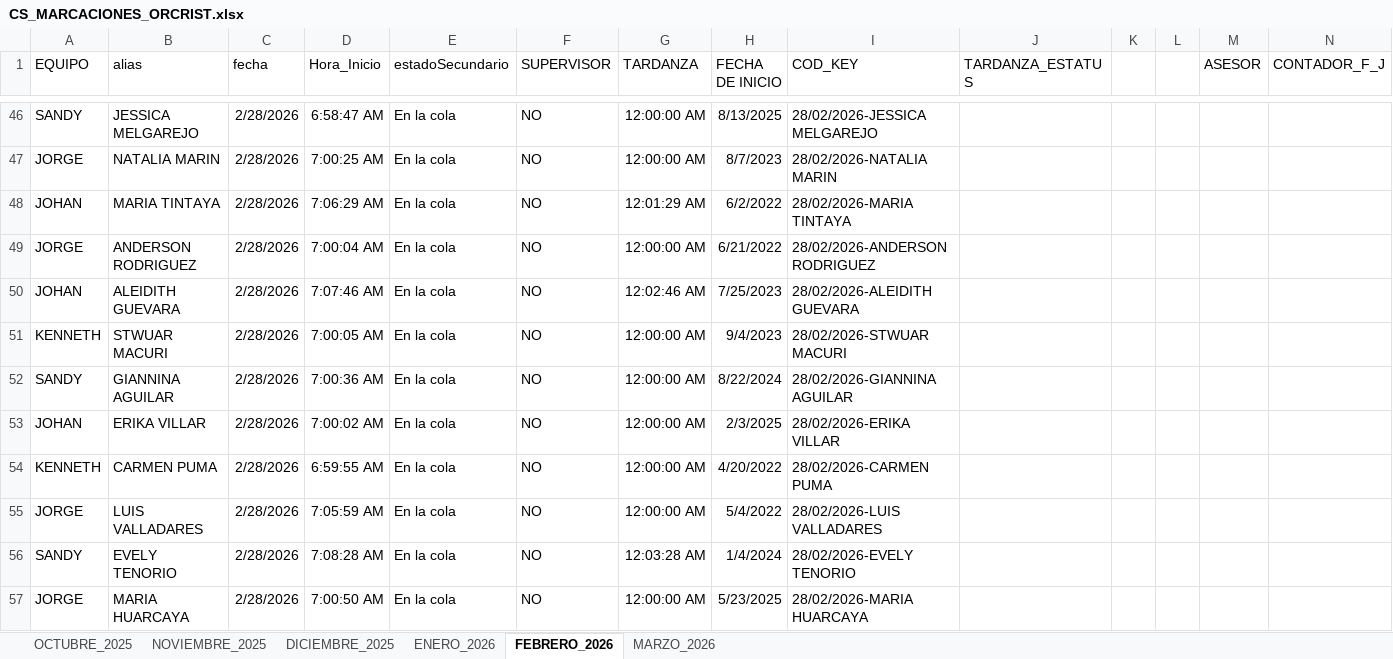
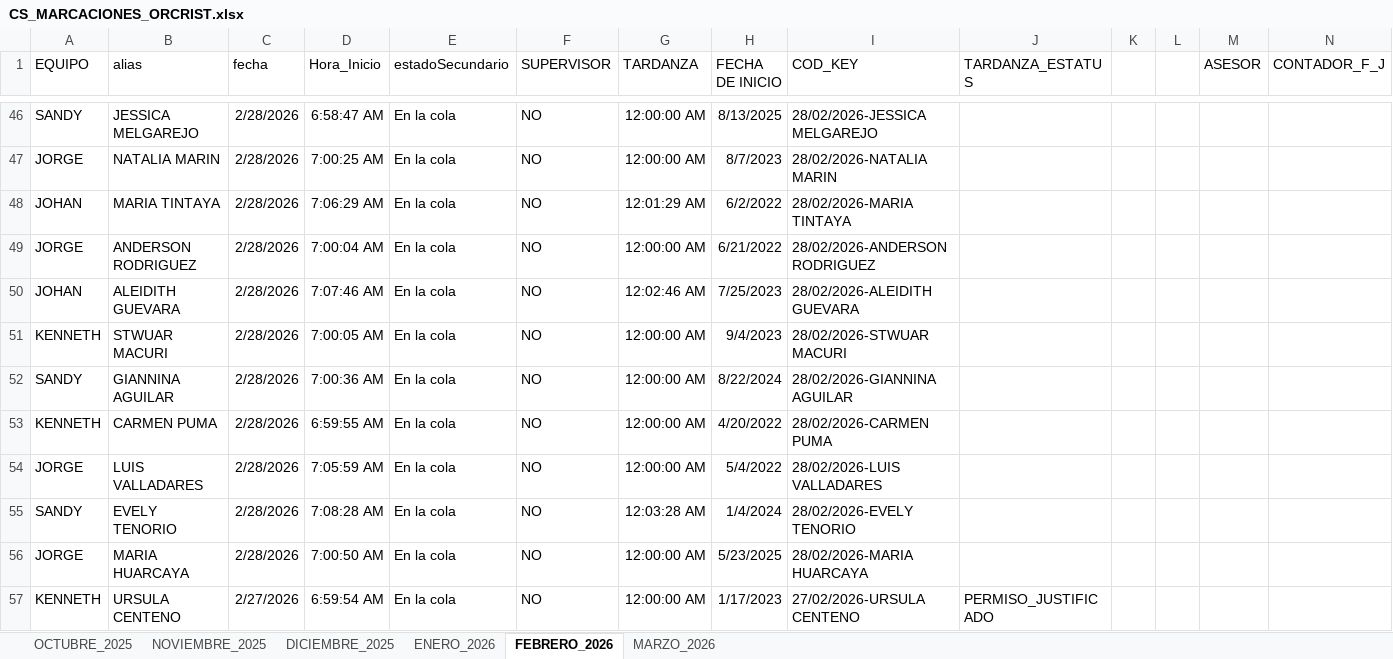
Before and after one commit to jvasquez98/Ranking, an Excel workbook: CS_MARCACIONES_ORCRIST.xlsx, sheet FEBRERO_2026, drawn as a sheet; only a part is shown, gaps mark what is left out; the shorter side is filled out with more unchanged rows; values as stored, in another font and other column widths than the file's, no borders; table styles not drawn; rows hold the shown columns only; the diff covers the shown part only; the diff names each change by its address in the sheet, - before the commit and + after, or states it on an @@ line.

```diff
--- a/CS_MARCACIONES_ORCRIST.xlsx (sheet FEBRERO_2026)
+++ b/CS_MARCACIONES_ORCRIST.xlsx (sheet FEBRERO_2026)
-row 53: JOHAN | ERIKA VILLAR | 2/28/2026 | 7:00:02 AM | En la cola | NO | 12:00:00 AM | 2/3/2025 | 28/02/2026-ERIKA VILLAR
```
Also changed, not shown: 14 removed rows elsewhere in this sheet, 2 other files.
